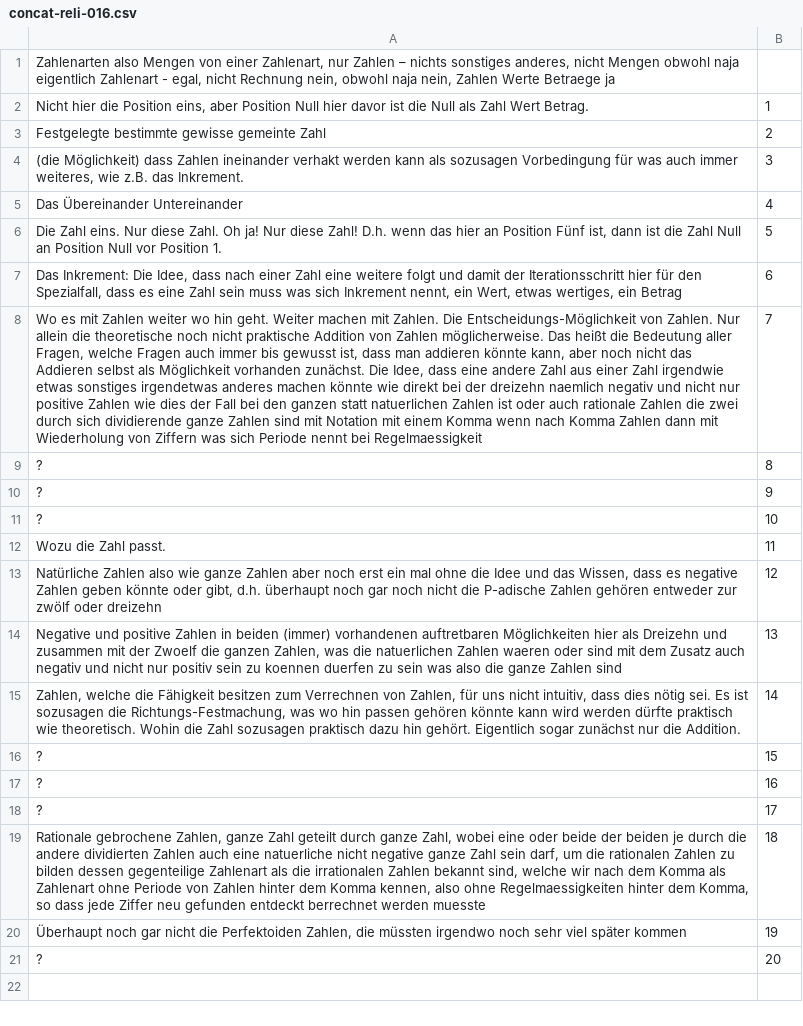
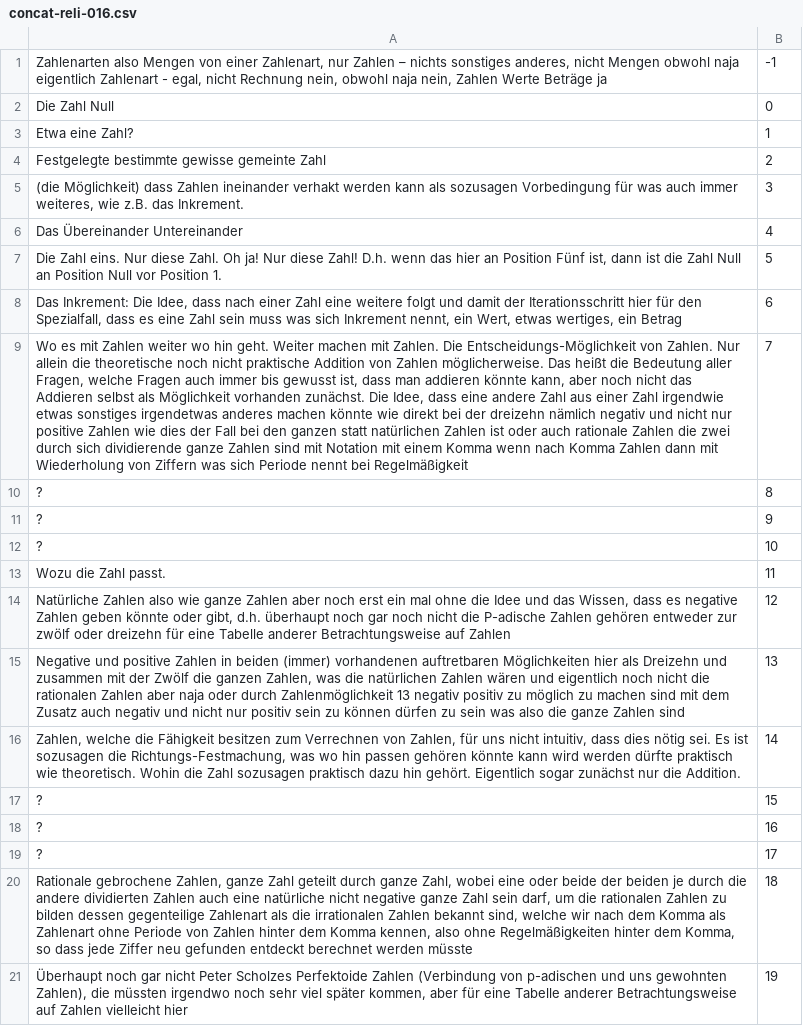
Before and after one commit to githubuser2000/csvPy, a CSV file: concat-reli-016.csv, drawn as a sheet; removed rows and columns are numbered as before the commit, all else as after; the diff names each change by its address in the sheet, - before the commit and + after, or states it on an @@ line.

```diff
--- a/concat-reli-016.csv
+++ b/concat-reli-016.csv
-row 1: Zahlenarten also Mengen von einer Zahlenart, nur Zahlen – nichts sonstiges anderes, nicht Mengen obwohl naja eigentlich Zahlenart - egal, nicht Rechnung nein, obwohl naja nein, Zahlen Werte Betraege ja
+row 1: Zahlenarten also Mengen von einer Zahlenart, nur Zahlen – nichts sonstiges anderes, nicht Mengen obwohl naja eigentlich Zahlenart - egal, nicht Rechnung nein, obwohl naja nein, Zahlen Werte Beträge ja | -1
+row 2: Die Zahl Null | 0
-A3: Nicht hier die Position eins, aber Position Null hier davor ist die Null als Zahl Wert Betrag.
+A3: Etwa eine Zahl?
-A9: …der dreizehn naemlich negativ und nicht nur positive Zahlen wie dies der Fall bei den ganzen statt natuerlichen Zahlen ist oder auch rationale Zahlen die zwei durch sich dividierende ganze Zahlen sind mit Notation mit einem Komma wenn nach Komma Zahlen dann mit Wiederholung von Ziffern was sich Periode nennt bei Regelmaessigkeit
+A9: …der dreizehn nämlich negativ und nicht nur positive Zahlen wie dies der Fall bei den ganzen statt natürlichen Zahlen ist oder auch rationale Zahlen die zwei durch sich dividierende ganze Zahlen sind mit Notation mit einem Komma wenn nach Komma Zahlen dann mit Wiederholung von Ziffern was sich Periode nennt bei Regelmäßigkeit
-A14: …oder dreizehn
+A14: …oder dreizehn für eine Tabelle anderer Betrachtungsweise auf Zahlen
-A15: …mit der Zwoelf die ganzen Zahlen, was die natuerlichen Zahlen waeren oder sind mit dem Zusatz auch negativ und nicht nur positiv sein zu koennen duerfen zu sein…
+A15: …mit der Zwölf die ganzen Zahlen, was die natürlichen Zahlen wären und eigentlich noch nicht die rationalen Zahlen aber naja oder durch Zahlenmöglichkeit 13 negativ positiv zu möglich zu machen sind mit dem Zusatz auch negativ und nicht nur positiv sein zu können dürfen zu sein…
-A20: …auch eine natuerliche nicht negative ganze Zahl sein darf, um die rationalen Zahlen zu bilden dessen gegenteilige Zahlenart als die irrationalen Zahlen bekannt sind, welche wir nach dem Komma als Zahlenart ohne Periode von Zahlen hinter dem Komma kennen, also ohne Regelmaessigkeiten hinter dem Komma, so dass jede Ziffer neu gefunden entdeckt berrechnet werden muesste
+A20: …auch eine natürliche nicht negative ganze Zahl sein darf, um die rationalen Zahlen zu bilden dessen gegenteilige Zahlenart als die irrationalen Zahlen bekannt sind, welche wir nach dem Komma als Zahlenart ohne Periode von Zahlen hinter dem Komma kennen, also ohne Regelmäßigkeiten hinter dem Komma, so dass jede Ziffer neu gefunden entdeckt berechnet werden müsste
-A21: …gar nicht die Perfektoiden Zahlen, die müssten irgendwo noch sehr viel später kommen
+A21: …gar nicht Peter Scholzes Perfektoide Zahlen (Verbindung von p-adischen und uns gewohnten Zahlen), die müssten irgendwo noch sehr viel später kommen, aber für eine Tabelle anderer Betrachtungsweise auf Zahlen vielleicht hier
-row 21: ? | 20
```
Also changed, not shown: concat-reli-088.csv.
